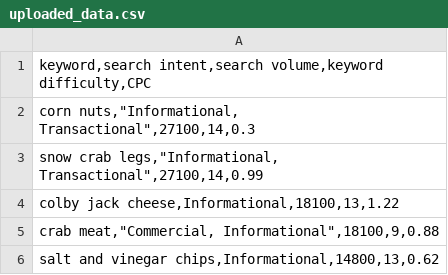
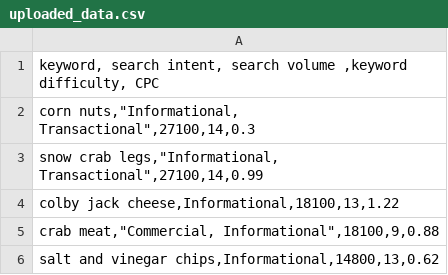
Before and after one commit to kimooF92/CsvAnalyzer, a CSV file: uploads/uploaded_data.csv, drawn as a sheet; only a part is shown.

```diff
--- a/uploads/uploaded_data.csv
+++ b/uploads/uploaded_data.csv
@@ -1,2 +1,2 @@
-"keyword,search intent,search volume,keyword difficulty,CPC"
+"keyword, search intent, search volume ,keyword difficulty, CPC"
 "corn nuts,""Informational, Transactional"",27100,14,0.3"
```
Also changed, not shown: 1 other file.
